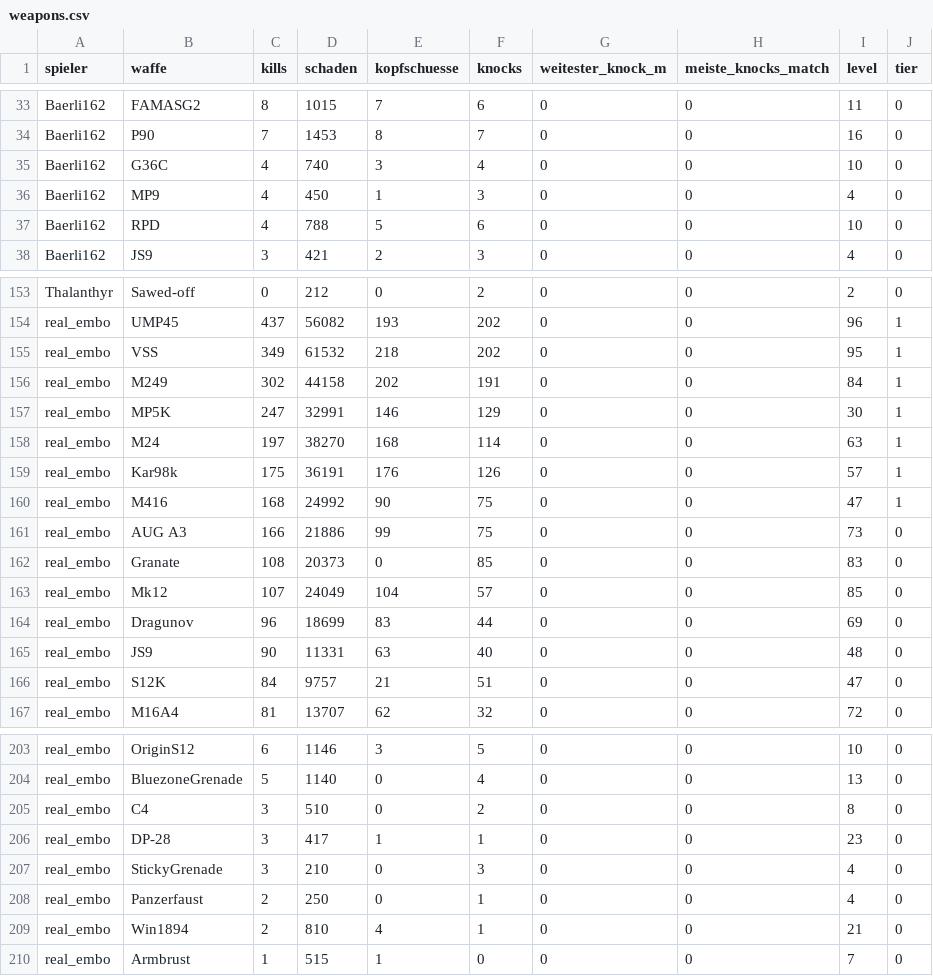
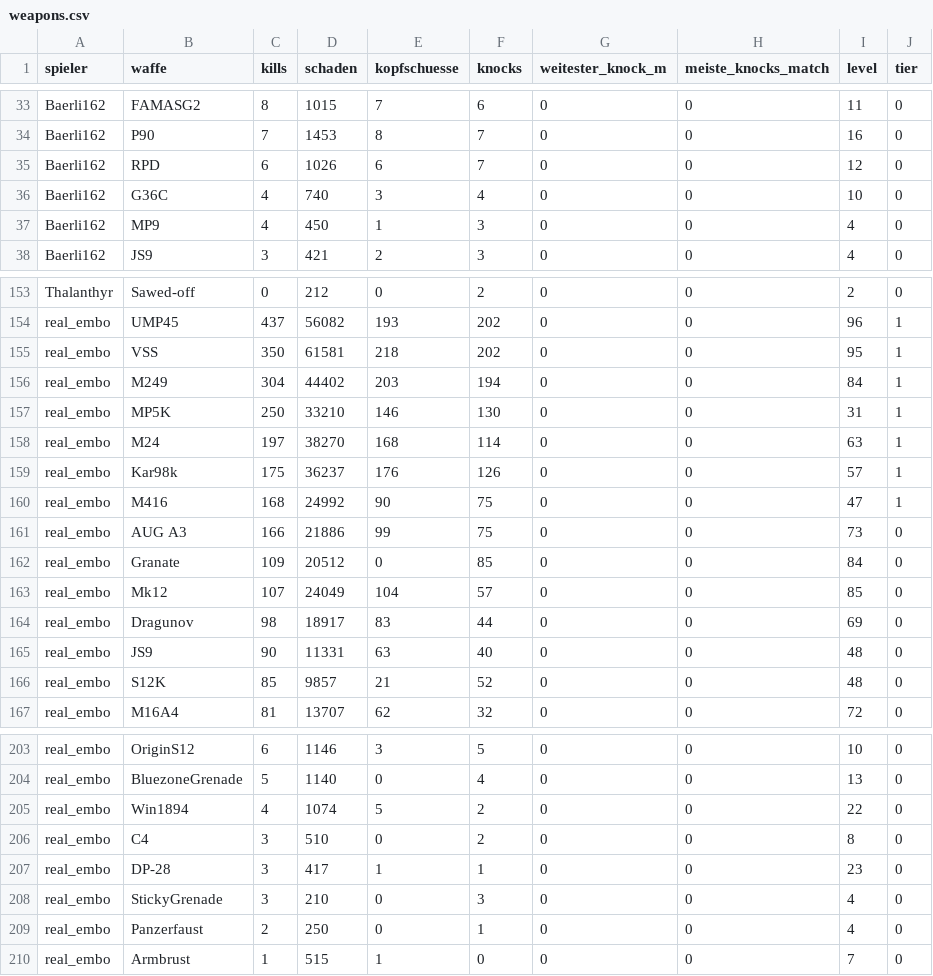
Before and after one commit to realembo88/S-404, a CSV file: weapons.csv, drawn as a sheet; only a part is shown, gaps mark what is left out; the diff covers the shown part only.

```diff
--- a/weapons.csv
+++ b/weapons.csv
@@ -34,5 +34,5 @@ Baerli162;FAMASG2;8;1015;7;6;0;0;11;0
 Baerli162;P90;7;1453;8;7;0;0;16;0
+Baerli162;RPD;6;1026;6;7;0;0;12;0
 Baerli162;G36C;4;740;3;4;0;0;10;0
 Baerli162;MP9;4;450;1;3;0;0;4;0
-Baerli162;RPD;4;788;5;6;0;0;10;0
 Baerli162;JS9;3;421;2;3;0;0;4;0
@@ -154,14 +154,14 @@ Thalanthyr;Sawed-off;0;212;0;2;0;0;2;0
 real_embo;UMP45;437;56082;193;202;0;0;96;1
-real_embo;VSS;349;61532;218;202;0;0;95;1
-real_embo;M249;302;44158;202;191;0;0;84;1
-real_embo;MP5K;247;32991;146;129;0;0;30;1
+real_embo;VSS;350;61581;218;202;0;0;95;1
+real_embo;M249;304;44402;203;194;0;0;84;1
+real_embo;MP5K;250;33210;146;130;0;0;31;1
 real_embo;M24;197;38270;168;114;0;0;63;1
-real_embo;Kar98k;175;36191;176;126;0;0;57;1
+real_embo;Kar98k;175;36237;176;126;0;0;57;1
 real_embo;M416;168;24992;90;75;0;0;47;1
 real_embo;AUG A3;166;21886;99;75;0;0;73;0
-real_embo;Granate;108;20373;0;85;0;0;83;0
+real_embo;Granate;109;20512;0;85;0;0;84;0
 real_embo;Mk12;107;24049;104;57;0;0;85;0
-real_embo;Dragunov;96;18699;83;44;0;0;69;0
+real_embo;Dragunov;98;18917;83;44;0;0;69;0
 real_embo;JS9;90;11331;63;40;0;0;48;0
-real_embo;S12K;84;9757;21;51;0;0;47;0
+real_embo;S12K;85;9857;21;52;0;0;48;0
 real_embo;M16A4;81;13707;62;32;0;0;72;0
@@ -204,2 +204,3 @@ real_embo;OriginS12;6;1146;3;5;0;0;10;0
 real_embo;BluezoneGrenade;5;1140;0;4;0;0;13;0
+real_embo;Win1894;4;1074;5;2;0;0;22;0
 real_embo;C4;3;510;0;2;0;0;8;0
@@ -208,3 +209,2 @@ real_embo;StickyGrenade;3;210;0;3;0;0;4;0
 real_embo;Panzerfaust;2;250;0;1;0;0;4;0
-real_embo;Win1894;2;810;4;1;0;0;21;0
 real_embo;Armbrust;1;515;1;0;0;0;7;0
```
Also changed, not shown: 3 added rows, 3 removed rows and 26 edited cells elsewhere in this file, pubg_matches.csv, 1 other file.
